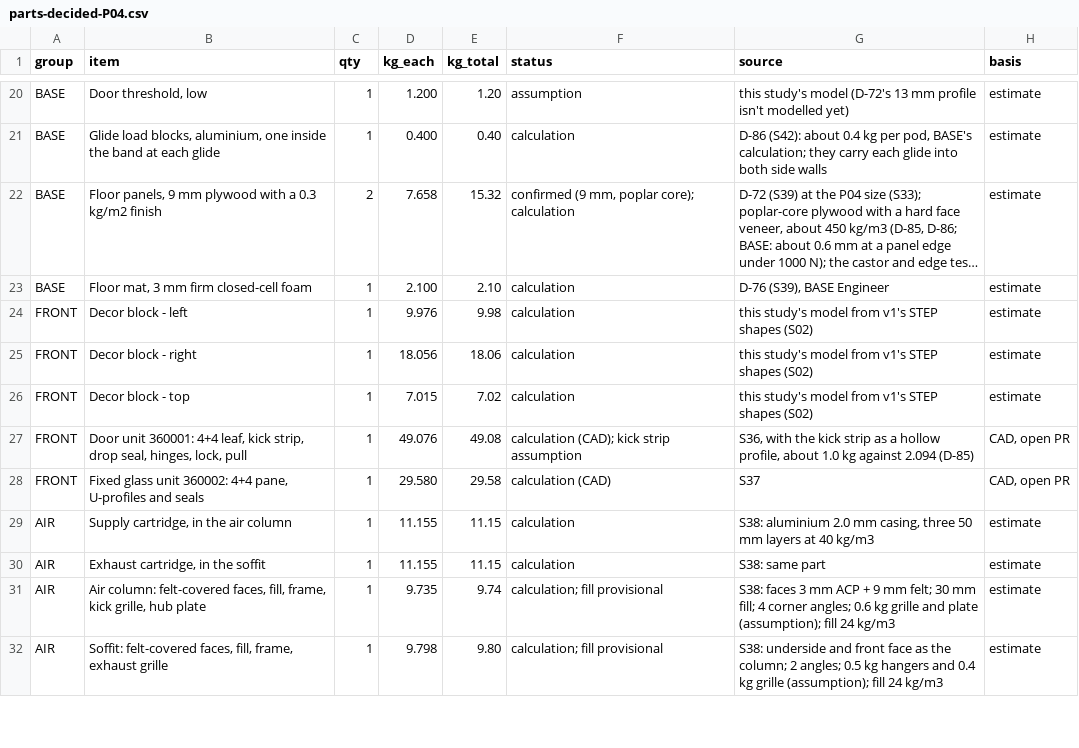
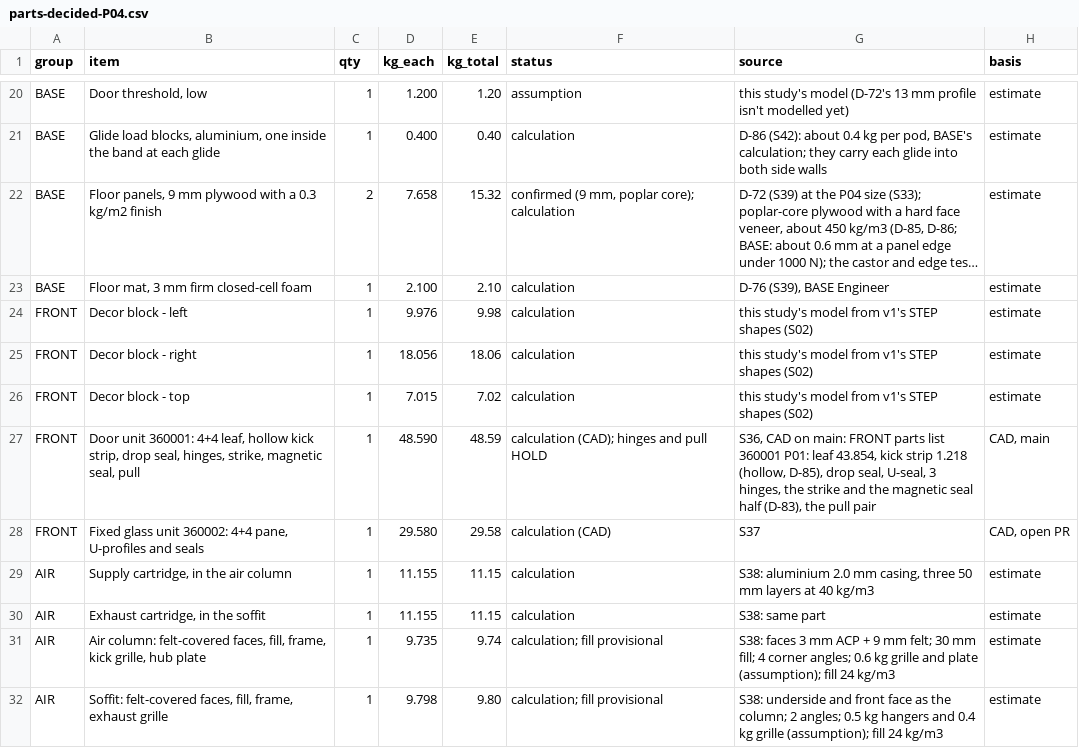
Before and after one commit to autonomous-ai/spaceship, a CSV file: v2/05-Engineering/layout-study/out/parts-decided-P04.csv, drawn as a sheet; only a part is shown, gaps mark what is left out; long unchanged cells end in …; removed rows and columns are numbered as before the commit, all else as after; the diff names each change by its address in the sheet, - before the commit and + after, or states it on an @@ line.

```diff
--- a/v2/05-Engineering/layout-study/out/parts-decided-P04.csv
+++ b/v2/05-Engineering/layout-study/out/parts-decided-P04.csv
-row 27: FRONT | Door unit 360001: 4+4 leaf, kick strip, drop seal, hinges, lock, pull | 1 | 49.076 | 49.08 | calculation (CAD); kick strip assumption | S36, with the kick strip as a hollow profile, about 1.0 kg against 2.094 (D-85) | CAD, open PR
+row 27: FRONT | Door unit 360001: 4+4 leaf, hollow kick strip, drop seal, hinges, strike, magnetic seal, pull | 1 | 48.590 | 48.59 | calculation (CAD); hinges and pull HOLD | S36, CAD on main: FRONT parts list 360001 P01: leaf 43.854, kick strip 1.218 (hollow, D-85), drop seal, U-seal, 3 hinges, the strike and the magnetic seal half (D-83), the pull pair | CAD, main
```
Also changed, not shown: v2/07-Packaging/910000_P01_PACKING-LIST_BOM.csv, 7 other files.
